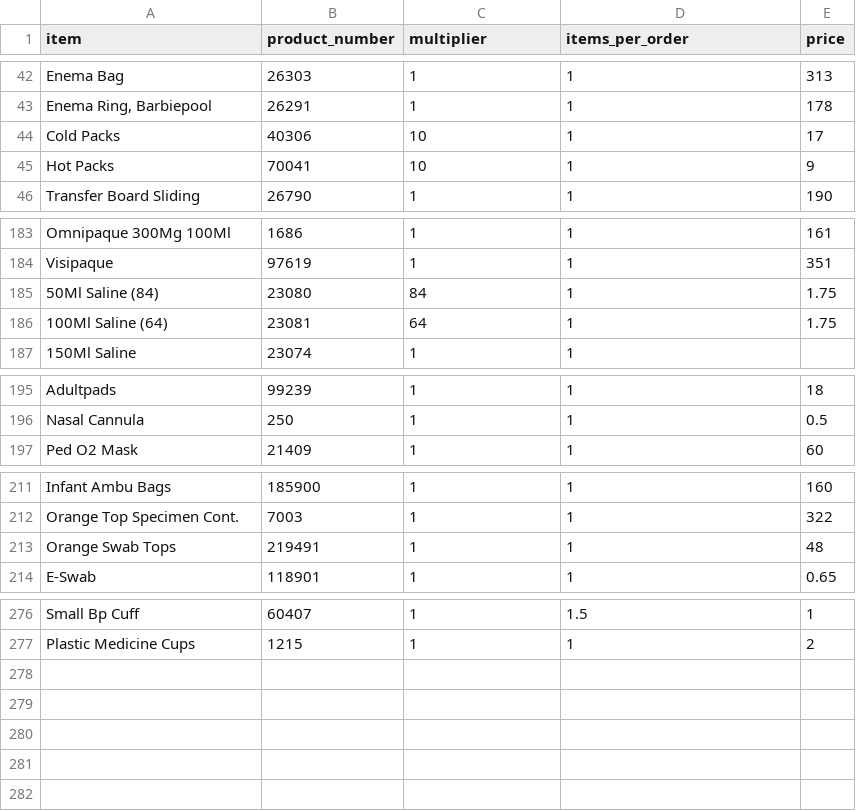
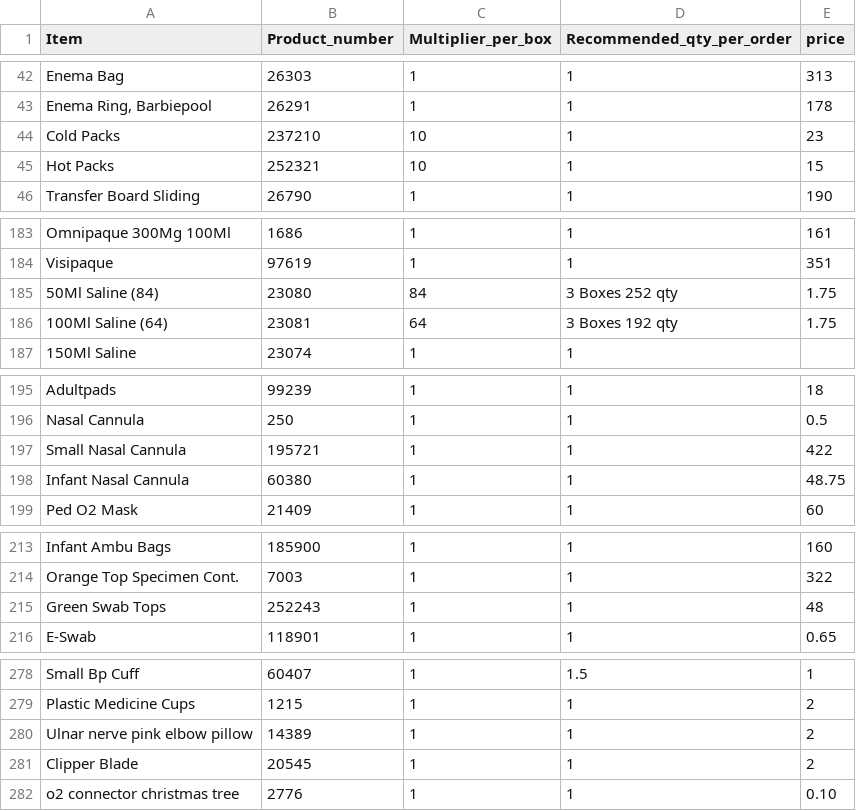
Before and after one commit to yelrambob/supply_QR, a CSV file: data/catalog.csv, drawn as a sheet; only a part is shown, gaps mark what is left out; the diff covers the shown part only.

Commit message:
Update catalog.csv

```diff
--- a/data/catalog.csv
+++ b/data/catalog.csv
@@ -1 +1 @@
-item,product_number,multiplier,items_per_order,price
+Item,Product_number,Multiplier_per_box,Recommended_qty_per_order,price
@@ -43,4 +43,4 @@ Enema Bag,26303,1,1,313
 "Enema Ring, Barbiepool",26291,1,1,178
-Cold Packs ,40306,10,1,17
-Hot Packs ,70041,10,1,9
+Cold Packs ,237210,10,1,23
+Hot Packs ,252321,10,1,15
 Transfer Board Sliding,26790,1,1,190
@@ -184,4 +184,4 @@ Omnipaque 300Mg 100Ml ,1686,1,1,161
 Visipaque ,97619,1,1,351
-50Ml Saline (84),23080,84,1,1.75
-100Ml Saline (64),23081,64,1,1.75
+50Ml Saline (84),23080,84,3 Boxes 252 qty,1.75
+100Ml Saline (64),23081,64,3 Boxes 192 qty,1.75
 150Ml Saline,23074,1,1,
@@ -196,2 +196,4 @@ Adultpads,99239,1,1,18
 Nasal Cannula ,250,1,1,0.5
+Small Nasal Cannula ,195721,1,1,422
+Infant Nasal Cannula ,60380,1,1,48.75
 Ped O2 Mask,21409,1,1,60
@@ -212,3 +214,3 @@ Infant Ambu Bags,185900,1,1,160
 Orange Top Specimen Cont.,7003,1,1,322
-Orange Swab Tops ,219491,1,1,48
+Green Swab Tops ,252243,1,1,48
 E-Swab,118901,1,1,0.65
@@ -277 +279,4 @@ Small Bp Cuff,60407,1,1.5,1
 Plastic Medicine Cups,1215,1,1,2
+Ulnar nerve pink elbow pillow, 14389,1,1,2
+Clipper Blade,20545,1,1,2
+o2 connector christmas tree,2776,1,1,0.10
```
Also changed, not shown: 5 edited cells elsewhere in this file.
